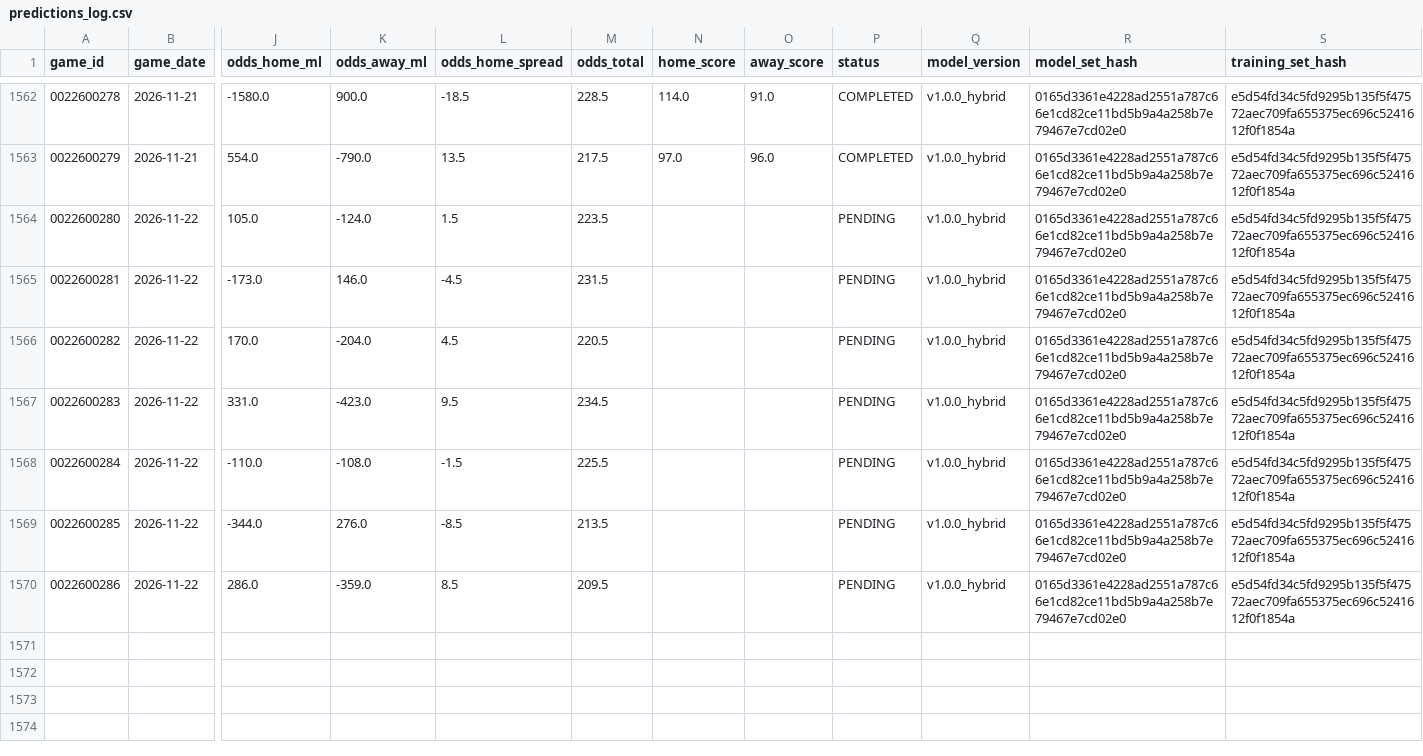
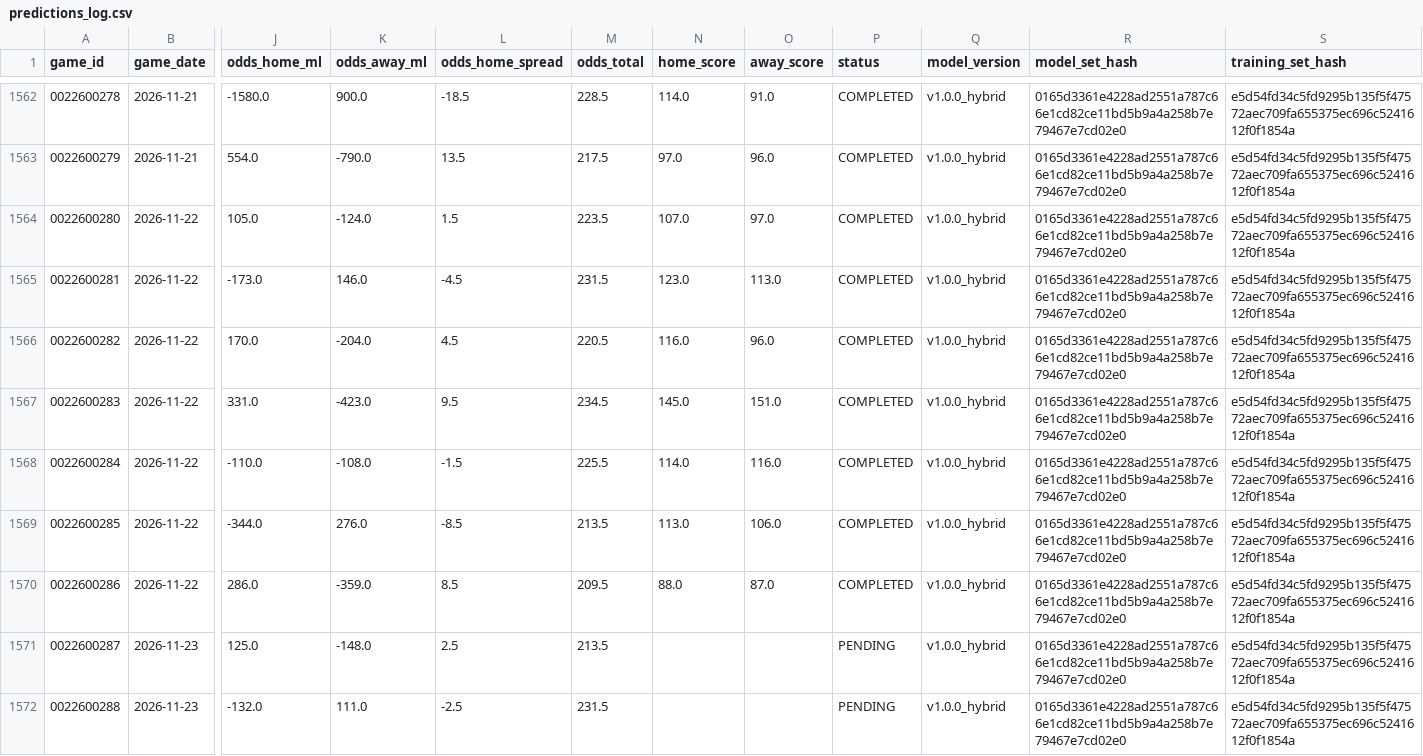
Before and after one commit to jnish23/nba-model-hybrid, a CSV file: predictions_log.csv, drawn as a sheet; only a part is shown, gaps mark what is left out; rows hold the shown columns only; the diff covers the shown part only; the diff names each change by its address in the sheet, - before the commit and + after, or states it on an @@ line.

Commit message:
Update dashboard data through 2026-11-23 (1579 rows)

```diff
--- a/predictions_log.csv
+++ b/predictions_log.csv
-N1564 (home_score): (empty)
+N1564 (home_score): 107.0
-O1564 (away_score): (empty)
+O1564 (away_score): 97.0
-P1564:P1570 (status): PENDING
+P1564:P1570 (status): COMPLETED
-N1565 (home_score): (empty)
+N1565 (home_score): 123.0
-O1565 (away_score): (empty)
+O1565 (away_score): 113.0
-N1566 (home_score): (empty)
+N1566 (home_score): 116.0
-O1566 (away_score): (empty)
+O1566 (away_score): 96.0
-N1567 (home_score): (empty)
+N1567 (home_score): 145.0
-O1567 (away_score): (empty)
+O1567 (away_score): 151.0
-N1568 (home_score): (empty)
+N1568 (home_score): 114.0
-O1568 (away_score): (empty)
+O1568 (away_score): 116.0
-N1569 (home_score): (empty)
+N1569 (home_score): 113.0
-O1569 (away_score): (empty)
+O1569 (away_score): 106.0
-N1570 (home_score): (empty)
+N1570 (home_score): 88.0
-O1570 (away_score): (empty)
+O1570 (away_score): 87.0
+row 1571: 0022600287 | 2026-11-23 | 125.0 | -148.0 | 2.5 | 213.5 |  |  | PENDING | v1.0.0_hybrid | 0165d3361e4228ad2551a787c66e1cd82ce11bd5b9a4a258b7e79467e7cd02e0 | e5d54fd34c5fd9295b135f5f47572aec709fa655375ec696c5241612f0f1854a
+row 1572: 0022600288 | 2026-11-23 | -132.0 | 111.0 | -2.5 | 231.5 |  |  | PENDING | v1.0.0_hybrid | 0165d3361e4228ad2551a787c66e1cd82ce11bd5b9a4a258b7e79467e7cd02e0 | e5d54fd34c5fd9295b135f5f47572aec709fa655375ec696c5241612f0f1854a
```
Also changed, not shown: 8 added rows elsewhere in this file, 5 other files.
